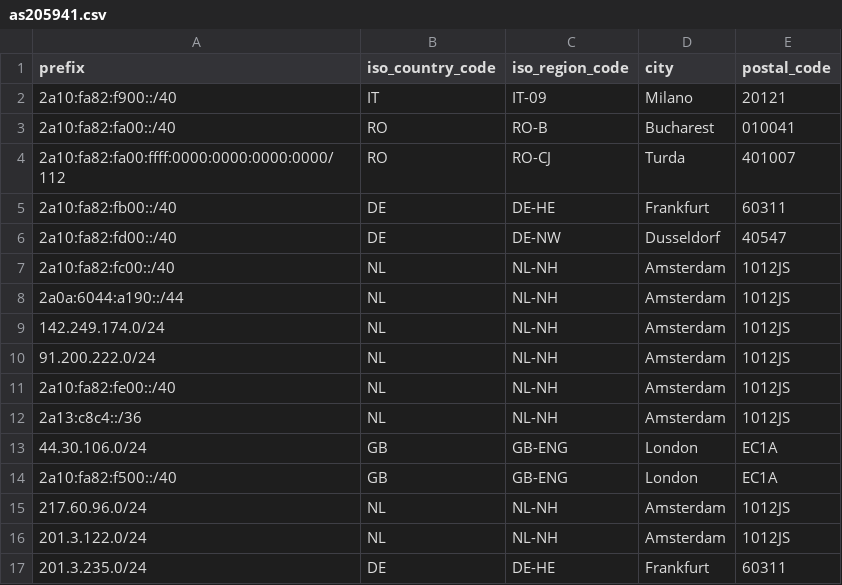
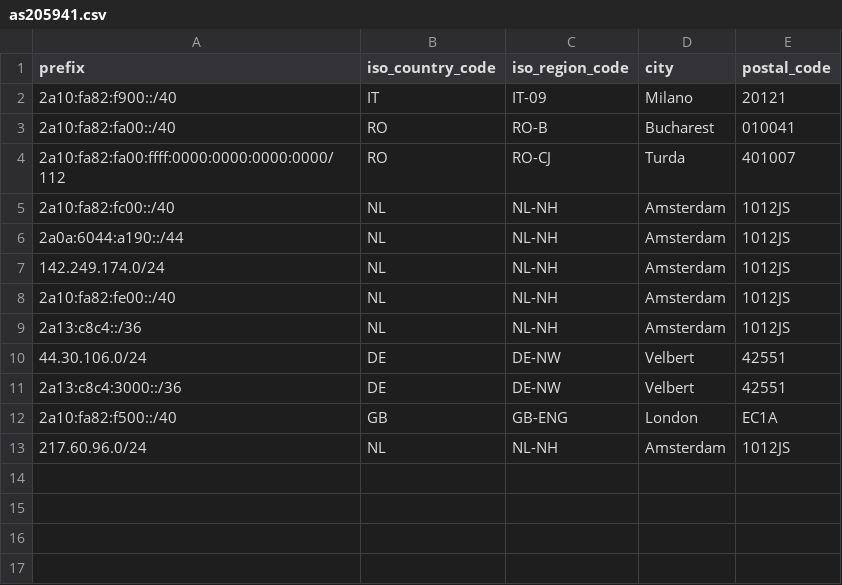
Before and after one commit to lungustefan/geofeed, a CSV file: as205941.csv, drawn as a sheet.

Commit message:
Update IP address entries in as205941.csv
Removed and updated several IP address entries for various cities and countries.

```diff
--- a/as205941.csv
+++ b/as205941.csv
@@ -4,4 +4,2 @@ prefix,iso_country_code,iso_region_code,city,postal_code
 2a10:fa82:fa00:ffff:0000:0000:0000:0000/112,RO,RO-CJ,Turda,401007
-2a10:fa82:fb00::/40,DE,DE-HE,Frankfurt,60311
-2a10:fa82:fd00::/40,DE,DE-NW,Dusseldorf,40547
 2a10:fa82:fc00::/40,NL,NL-NH,Amsterdam,1012JS
@@ -9,9 +7,7 @@ prefix,iso_country_code,iso_region_code,city,postal_code
 142.249.174.0/24,NL,NL-NH,Amsterdam,1012JS
-91.200.222.0/24,NL,NL-NH,Amsterdam,1012JS
 2a10:fa82:fe00::/40,NL,NL-NH,Amsterdam,1012JS
 2a13:c8c4::/36,NL,NL-NH,Amsterdam,1012JS
-44.30.106.0/24,GB,GB-ENG,London,EC1A
+44.30.106.0/24,DE,DE-NW,Velbert,42551
+2a13:c8c4:3000::/36,DE,DE-NW,Velbert,42551
 2a10:fa82:f500::/40,GB,GB-ENG,London,EC1A
 217.60.96.0/24,NL,NL-NH,Amsterdam,1012JS
-201.3.122.0/24,NL,NL-NH,Amsterdam,1012JS
-201.3.235.0/24,DE,DE-HE,Frankfurt,60311
```
